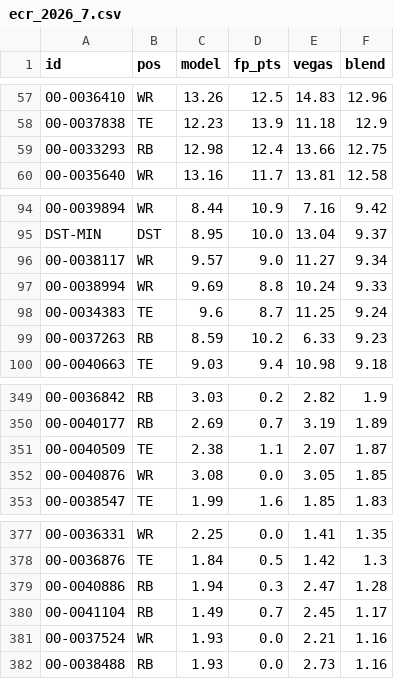
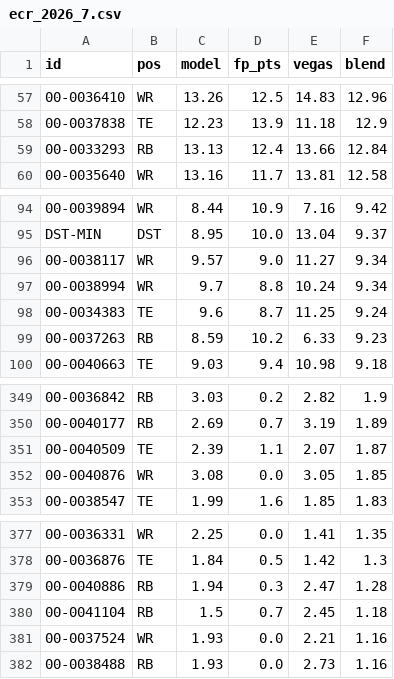
Before and after one commit to brockwilson132/startsit, a CSV file: history/ecr_2026_7.csv, drawn as a sheet; only a part is shown, gaps mark what is left out; the diff names each change by its address in the sheet, - before the commit and + after, or states it on an @@ line.

```diff
--- a/history/ecr_2026_7.csv
+++ b/history/ecr_2026_7.csv
-C59 (model): 12.98
+C59 (model): 13.13
-F59 (blend): 12.75
+F59 (blend): 12.84
-C97 (model): 9.69
+C97 (model): 9.7
-F97 (blend): 9.33
+F97 (blend): 9.34
-C351 (model): 2.38
+C351 (model): 2.39
-C380 (model): 1.49
+C380 (model): 1.5
-F380 (blend): 1.17
+F380 (blend): 1.18
```
